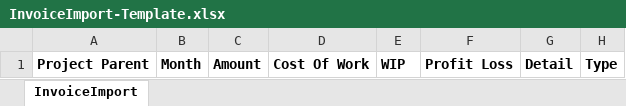
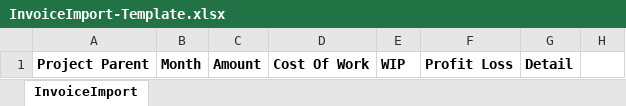
Before and after one commit to DEFRA/apha-fps-apps, an Excel workbook: src/Apha.FPSApps/Apha.FPSApps.Web/wwwroot/templates/PACT/InvoiceImport-Template.xlsx, sheet InvoiceImport, drawn as a sheet; values as stored, in another font and other column widths than the file's, no borders; the diff names each change by its address in the sheet, - before the commit and + after, or states it on an @@ line.

Commit message:
feat: Removed Type property

```diff
--- a/src/Apha.FPSApps/Apha.FPSApps.Web/wwwroot/templates/PACT/InvoiceImport-Template.xlsx (sheet InvoiceImport)
+++ b/src/Apha.FPSApps/Apha.FPSApps.Web/wwwroot/templates/PACT/InvoiceImport-Template.xlsx (sheet InvoiceImport)
-H1: Type
+H1: (empty)
```
Also changed, not shown: 5 other files.
